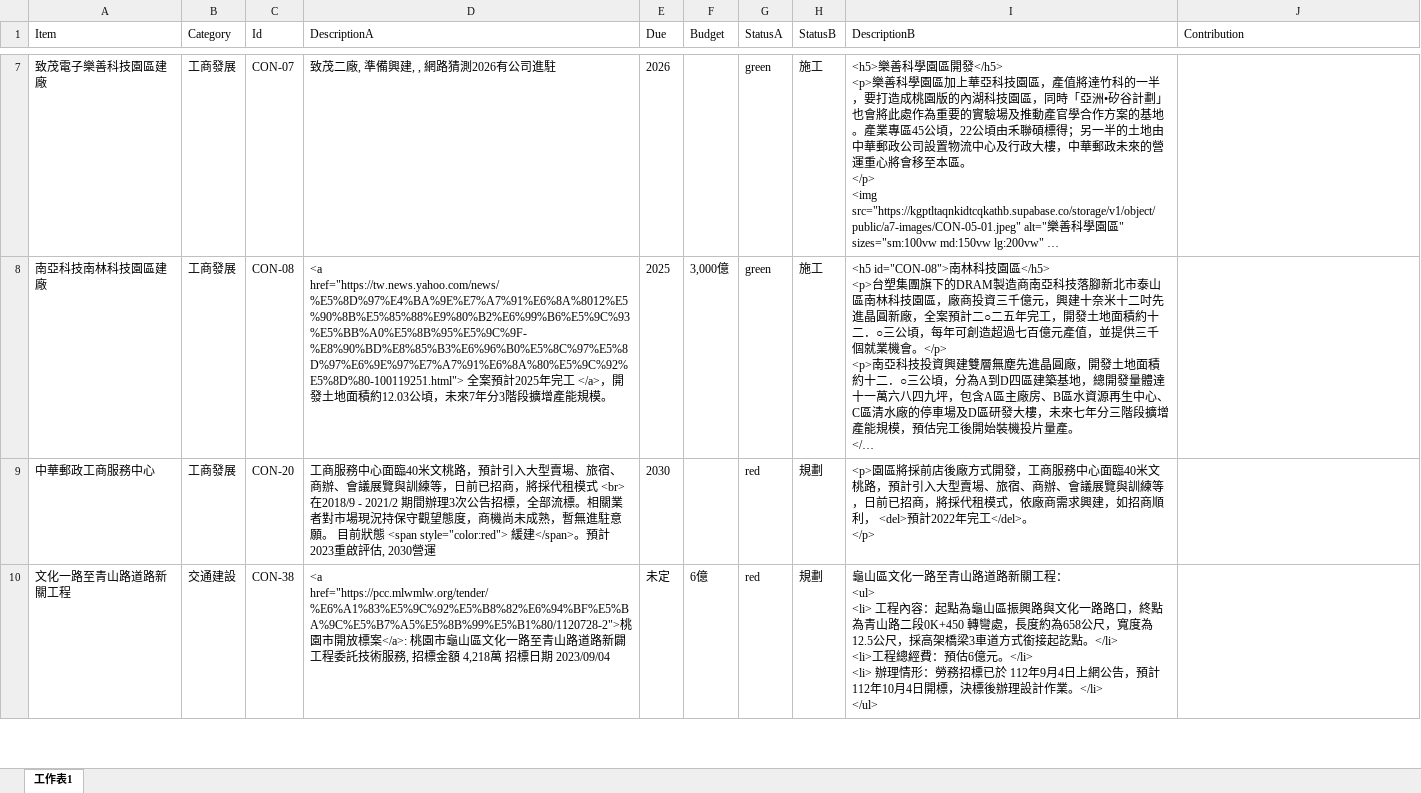
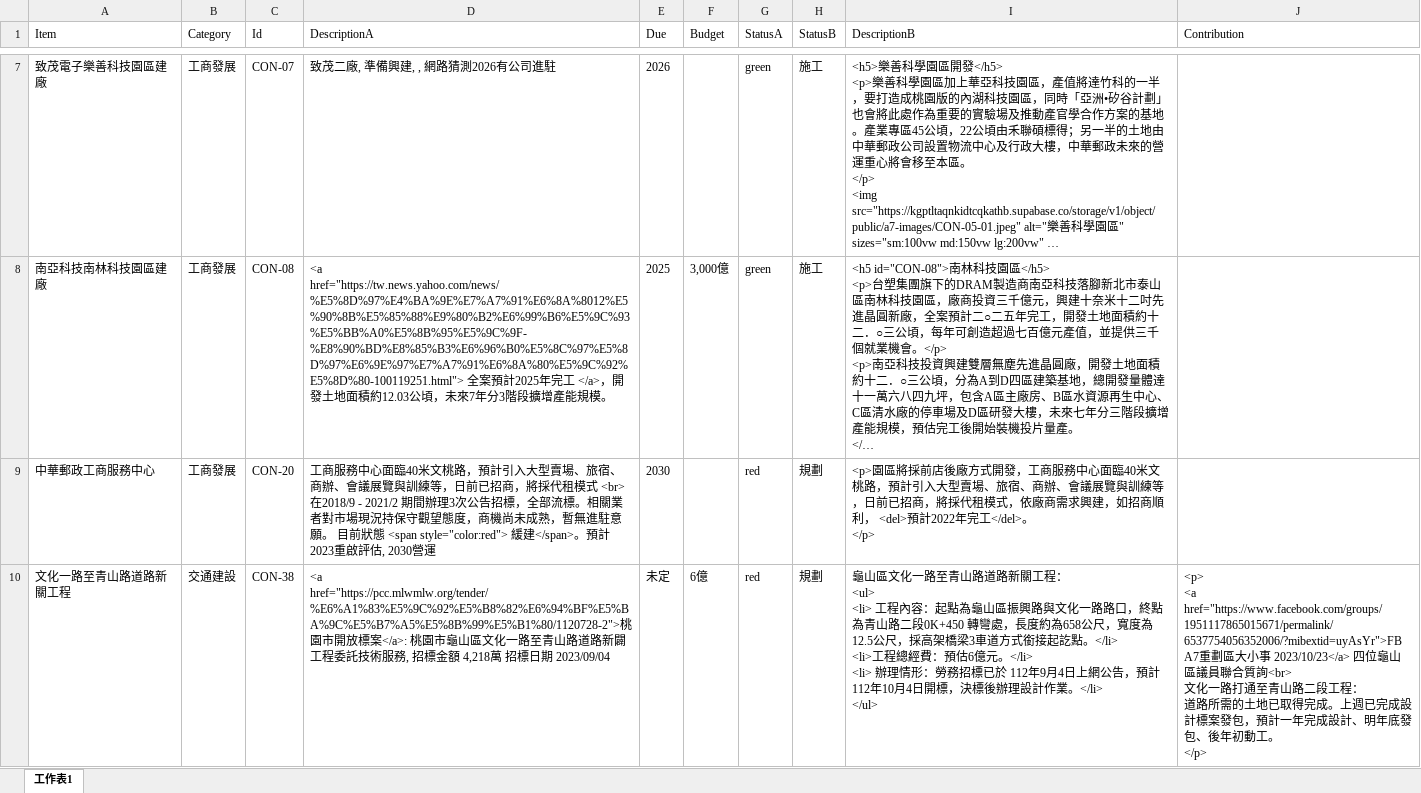
Before and after one commit to TCWang/A7Kanban09, an Excel workbook: data/constructions.xlsx, sheet 工作表1, drawn as a sheet; only a part is shown, gaps mark what is left out; long unchanged cells end in …; values as stored, in another font and other column widths than the file's, no borders; ↵ is a line break in a cell; the diff covers the shown part only; the diff names each change by its address in the sheet, - before the commit and + after, or states it on an @@ line.

Commit message:
construction

```diff
--- a/data/constructions.xlsx (sheet 工作表1)
+++ b/data/constructions.xlsx (sheet 工作表1)
-J10 (Contribution): (empty)
+J10 (Contribution): <p> ↵ <a href="https://www.facebook.com/groups/1951117865015671/permalink/6537754056352006/?mibextid=uyAsYr">FB A7重劃區大小事 2023/10/23</a> 四位龜山區議員聯合質詢<br> ↵ 文化一路打通至青山路二段工程： ↵ 道路所需的土地已取得完成。上週已完成設計標案發包，預計一年完成設計、明年底發包、後年初動工。 ↵ </p>
```
Also changed, not shown: 2 edited cells elsewhere in this sheet, 1 other file.
